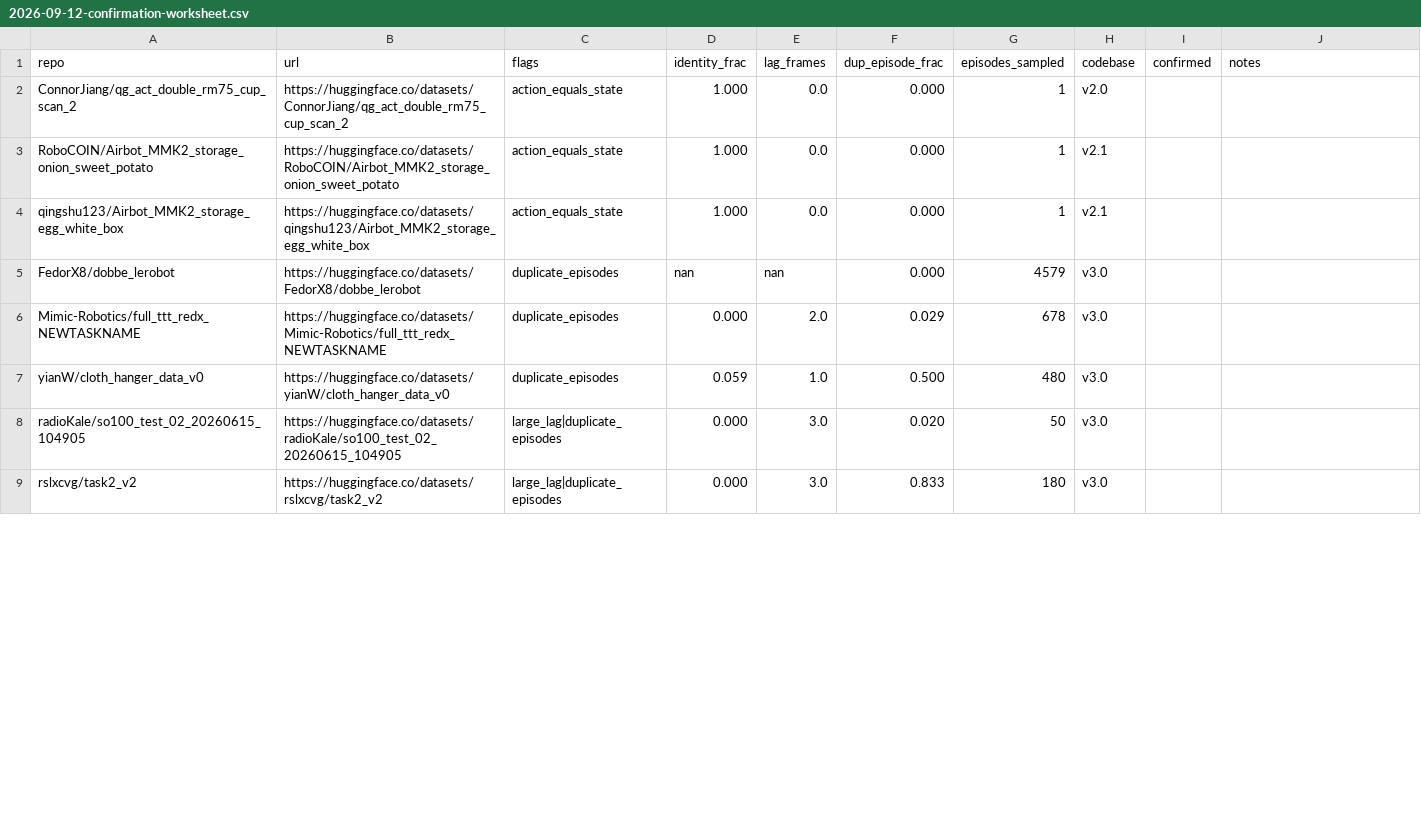
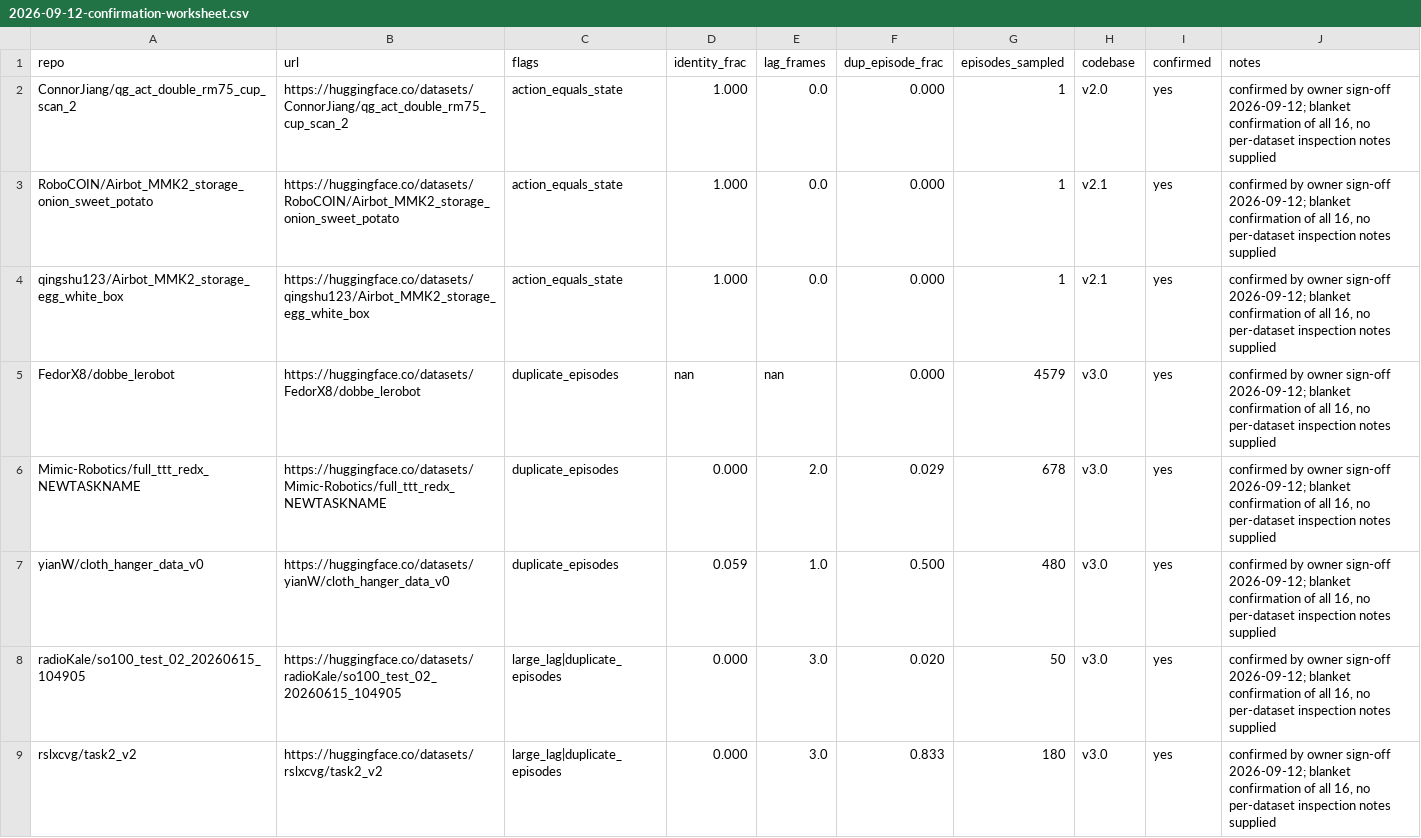
Before and after one commit to tarekokashha/mizan-kit, a CSV file: results/2026-09-12-confirmation-worksheet.csv, drawn as a sheet; only a part is shown; the diff covers the shown part only.

```diff
--- a/results/2026-09-12-confirmation-worksheet.csv
+++ b/results/2026-09-12-confirmation-worksheet.csv
@@ -1,9 +1,9 @@
 repo,url,flags,identity_frac,lag_frames,dup_episode_frac,episodes_sampled,codebase,confirmed,notes
-ConnorJiang/qg_act_double_rm75_cup_scan_2,https://huggingface.co/datasets/ConnorJiang/qg_act_double_rm75_cup_scan_2,action_equals_state,1.000,0.0,0.000,1,v2.0,,
-RoboCOIN/Airbot_MMK2_storage_onion_sweet_potato,https://huggingface.co/datasets/RoboCOIN/Airbot_MMK2_storage_onion_sweet_potato,action_equals_state,1.000,0.0,0.000,1,v2.1,,
-qingshu123/Airbot_MMK2_storage_egg_white_box,https://huggingface.co/datasets/qingshu123/Airbot_MMK2_storage_egg_white_box,action_equals_state,1.000,0.0,0.000,1,v2.1,,
-FedorX8/dobbe_lerobot,https://huggingface.co/datasets/FedorX8/dobbe_lerobot,duplicate_episodes,nan,nan,0.000,4579,v3.0,,
-Mimic-Robotics/full_ttt_redx_NEWTASKNAME,https://huggingface.co/datasets/Mimic-Robotics/full_ttt_redx_NEWTASKNAME,duplicate_episodes,0.000,2.0,0.029,678,v3.0,,
-yianW/cloth_hanger_data_v0,https://huggingface.co/datasets/yianW/cloth_hanger_data_v0,duplicate_episodes,0.059,1.0,0.500,480,v3.0,,
-radioKale/so100_test_02_20260615_104905,https://huggingface.co/datasets/radioKale/so100_test_02_20260615_104905,large_lag|duplicate_episodes,0.000,3.0,0.020,50,v3.0,,
-rslxcvg/task2_v2,https://huggingface.co/datasets/rslxcvg/task2_v2,large_lag|duplicate_episodes,0.000,3.0,0.833,180,v3.0,,
+ConnorJiang/qg_act_double_rm75_cup_scan_2,https://huggingface.co/datasets/ConnorJiang/qg_act_double_rm75_cup_scan_2,action_equals_state,1.000,0.0,0.000,1,v2.0,yes,"confirmed by owner sign-off 2026-09-12; blanket confirmation of all 16, no per-dataset inspection notes supplied"
+RoboCOIN/Airbot_MMK2_storage_onion_sweet_potato,https://huggingface.co/datasets/RoboCOIN/Airbot_MMK2_storage_onion_sweet_potato,action_equals_state,1.000,0.0,0.000,1,v2.1,yes,"confirmed by owner sign-off 2026-09-12; blanket confirmation of all 16, no per-dataset inspection notes supplied"
+qingshu123/Airbot_MMK2_storage_egg_white_box,https://huggingface.co/datasets/qingshu123/Airbot_MMK2_storage_egg_white_box,action_equals_state,1.000,0.0,0.000,1,v2.1,yes,"confirmed by owner sign-off 2026-09-12; blanket confirmation of all 16, no per-dataset inspection notes supplied"
+FedorX8/dobbe_lerobot,https://huggingface.co/datasets/FedorX8/dobbe_lerobot,duplicate_episodes,nan,nan,0.000,4579,v3.0,yes,"confirmed by owner sign-off 2026-09-12; blanket confirmation of all 16, no per-dataset inspection notes supplied"
+Mimic-Robotics/full_ttt_redx_NEWTASKNAME,https://huggingface.co/datasets/Mimic-Robotics/full_ttt_redx_NEWTASKNAME,duplicate_episodes,0.000,2.0,0.029,678,v3.0,yes,"confirmed by owner sign-off 2026-09-12; blanket confirmation of all 16, no per-dataset inspection notes supplied"
+yianW/cloth_hanger_data_v0,https://huggingface.co/datasets/yianW/cloth_hanger_data_v0,duplicate_episodes,0.059,1.0,0.500,480,v3.0,yes,"confirmed by owner sign-off 2026-09-12; blanket confirmation of all 16, no per-dataset inspection notes supplied"
+radioKale/so100_test_02_20260615_104905,https://huggingface.co/datasets/radioKale/so100_test_02_20260615_104905,large_lag|duplicate_episodes,0.000,3.0,0.020,50,v3.0,yes,"confirmed by owner sign-off 2026-09-12; blanket confirmation of all 16, no per-dataset inspection notes supplied"
+rslxcvg/task2_v2,https://huggingface.co/datasets/rslxcvg/task2_v2,large_lag|duplicate_episodes,0.000,3.0,0.833,180,v3.0,yes,"confirmed by owner sign-off 2026-09-12; blanket confirmation of all 16, no per-dataset inspection notes supplied"
```
Also changed, not shown: 16 edited cells elsewhere in this file, 6 other files.
